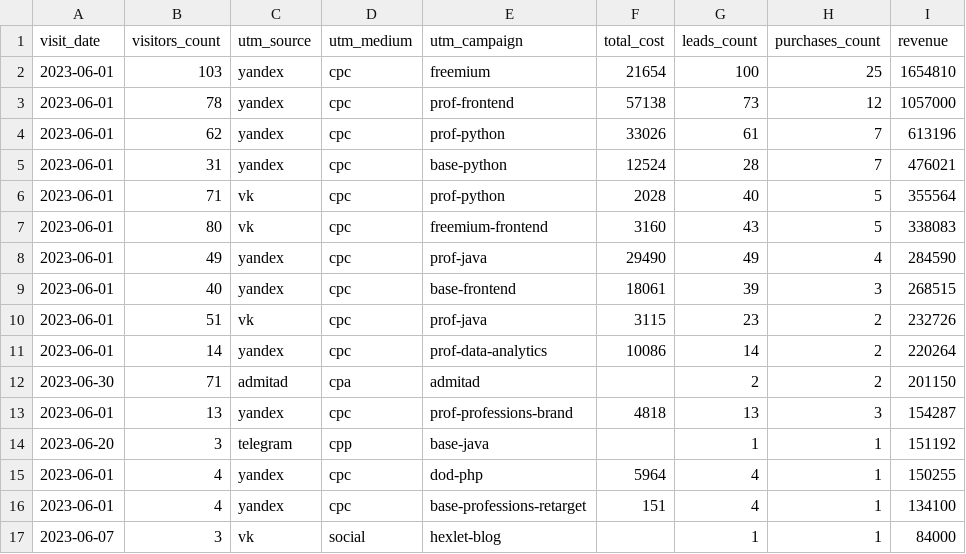
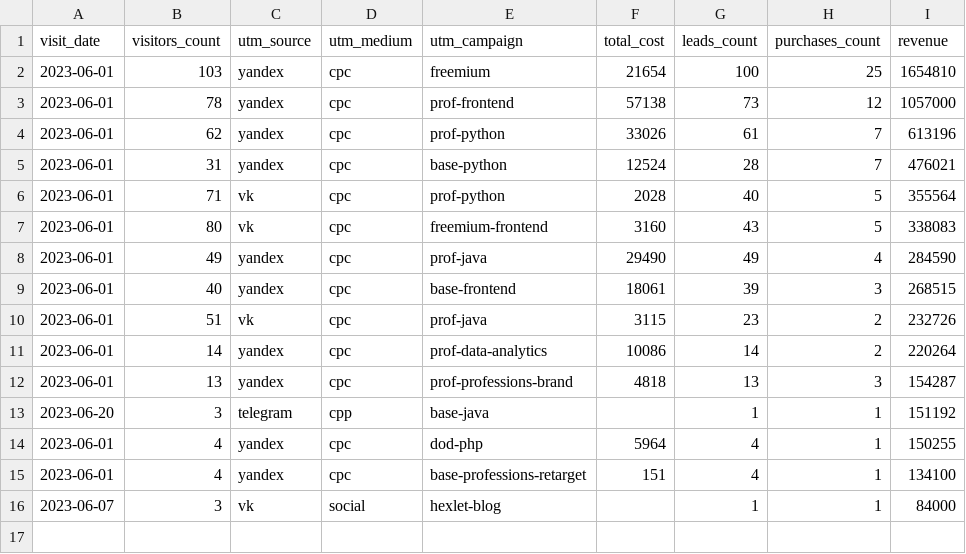
Before and after one commit to dashanetut-2/bi-analyst-project-96, a CSV file: aggregate_last_paid_click.csv, drawn as a sheet.

Commit message:
Update aggregate_last_paid_click.csv

```diff
--- a/aggregate_last_paid_click.csv
+++ b/aggregate_last_paid_click.csv
@@ -11,3 +11,2 @@
 2023-06-01,14,yandex,cpc,prof-data-analytics,10086,14,2,220264
-2023-06-30,71,admitad,cpa,admitad,,2,2,201150
 2023-06-01,13,yandex,cpc,prof-professions-brand,4818,13,3,154287
```
